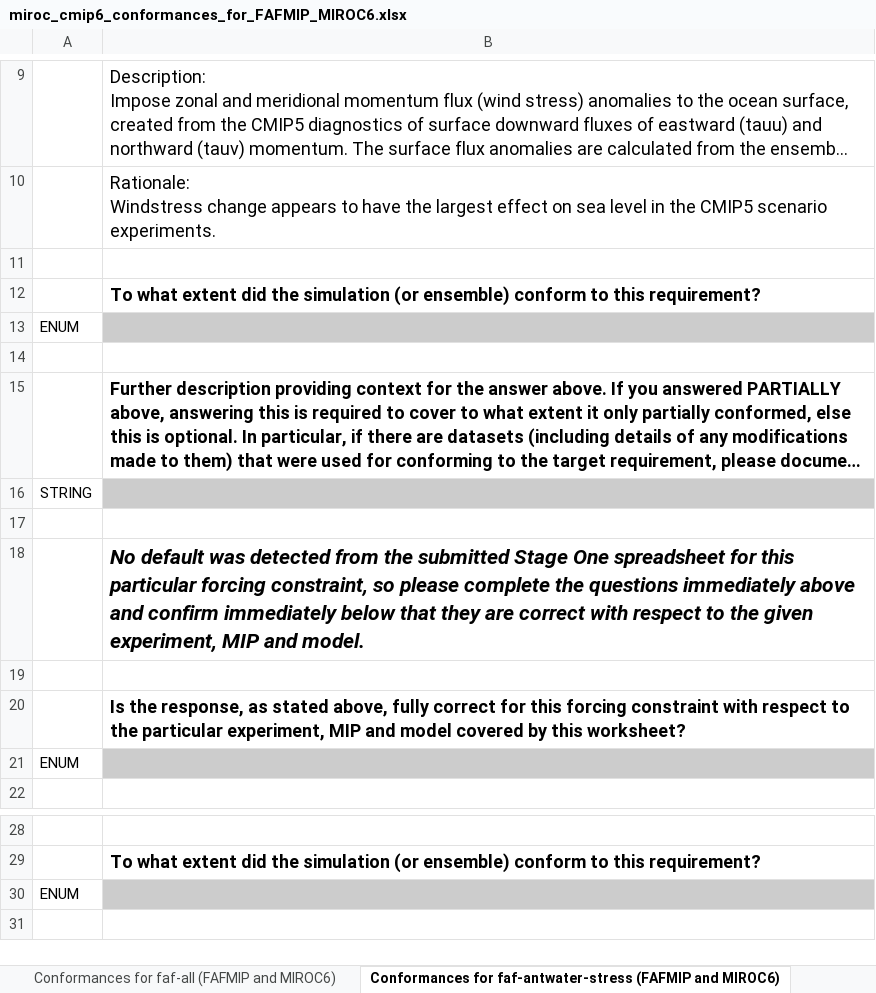
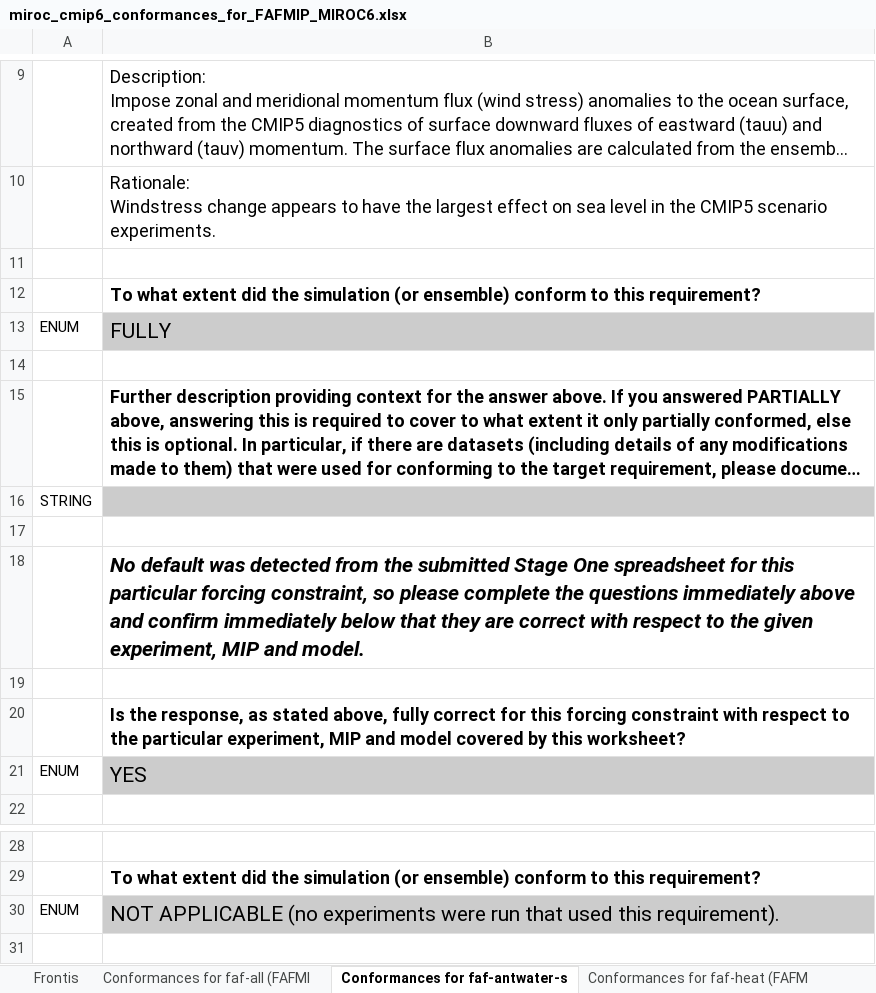
Before and after one commit to ES-DOC-INSTITUTIONAL/miroc, an Excel workbook: cmip6/conformances/stage-two/miroc_cmip6_conformances_for_FAFMIP_MIROC6.xlsx, sheet Conformances for faf-antwater-s, drawn as a sheet; only a part is shown, gaps mark what is left out; long unchanged cells end in …; values as stored, in another font and other column widths than the file's, no borders; the diff names each change by its address in the sheet, - before the commit and + after, or states it on an @@ line.

```diff
--- a/cmip6/conformances/stage-two/miroc_cmip6_conformances_for_FAFMIP_MIROC6.xlsx (sheet Conformances for faf-antwater-s)
+++ b/cmip6/conformances/stage-two/miroc_cmip6_conformances_for_FAFMIP_MIROC6.xlsx (sheet Conformances for faf-antwater-s)
-sheet tab: Conformances for faf-all (FAFMIP and MIROC6)
+sheet tab: Conformances for faf-all (FAFMI
-sheet tab: Conformances for faf-antwater-stress (FAFMIP and MIROC6)
+sheet tab: Conformances for faf-antwater-s
-B13: (empty)
+B13: FULLY
-B21: (empty)
+B21: YES
-B30: (empty)
+B30: NOT APPLICABLE (no experiments were run that used this requirement).
```
Also changed, not shown: sheet Conformances for faf-all (FAFMI, sheet Conformances for faf-heat-na50p, sheet Conformances for faf-heat-na0pc, sheet Conformances for faf-water (FAF, sheet Conformances for faf-passivehea, sheet Conformances for faf-stress (FA, other sheet tabs, cmip6/conformances/stage-two/miroc_cmip6_conformances_for_OMIP_MIROC6.xlsx, cmip6/conformances/stage-two/miroc_cmip6_conformances_for_PAMIP_MIROC6.xlsx, 1 other file.
